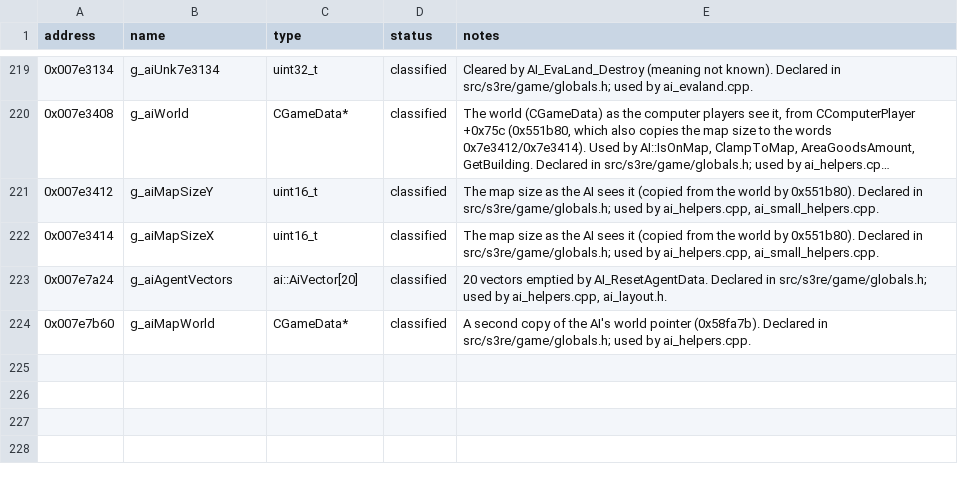
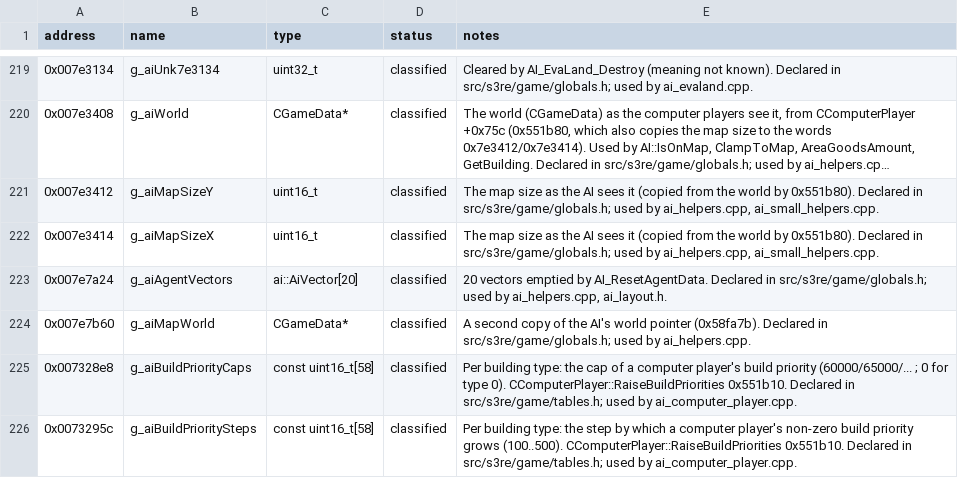
Before and after one commit to OptimusCrime/s3u-reverse, a CSV file: re/globals.csv, drawn as a sheet; only a part is shown, gaps mark what is left out; long unchanged cells end in …; the diff names each change by its address in the sheet, - before the commit and + after, or states it on an @@ line.

```diff
--- a/re/globals.csv
+++ b/re/globals.csv
+row 225: 0x007328e8 | g_aiBuildPriorityCaps | const uint16_t[58] | classified | Per building type: the cap of a computer player's build priority (60000/65000/... ; 0 for type 0). CComputerPlayer::RaiseBuildPriorities 0x551b10. Declared in src/s3re/game/tables.h; used by ai_computer_player.cpp.
+row 226: 0x0073295c | g_aiBuildPrioritySteps | const uint16_t[58] | classified | Per building type: the step by which a computer player's non-zero build priority grows (100..500). CComputerPlayer::RaiseBuildPriorities 0x551b10. Declared in src/s3re/game/tables.h; used by ai_computer_player.cpp.
```
Also changed, not shown: 8 other files.
